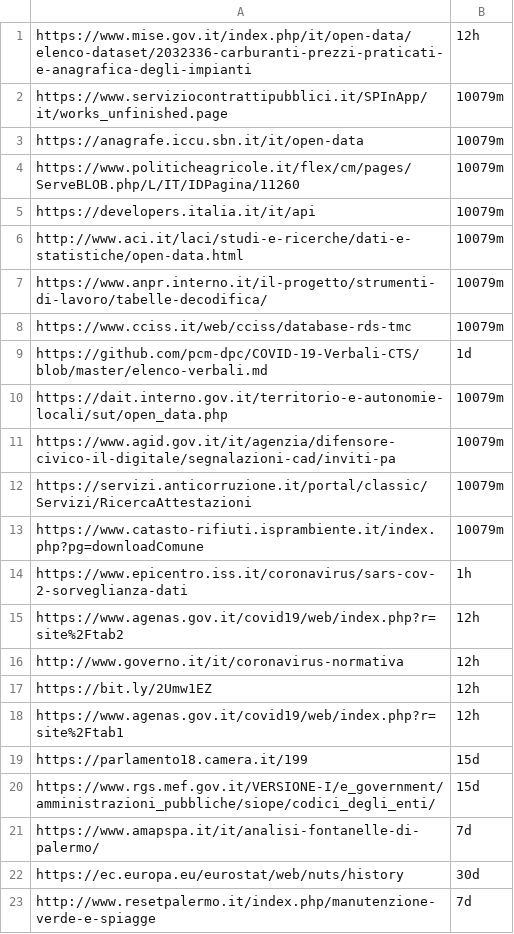
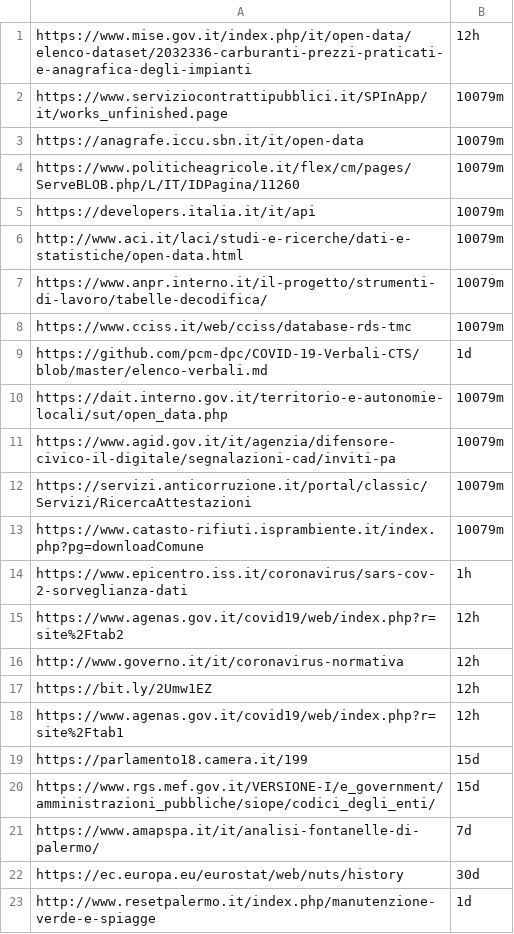
Before and after one commit to aborruso/archivioDatiPubbliciPreziosi, a TSV file: risorse/listArchive.tsv, drawn as a sheet.

```diff
--- a/risorse/listArchive.tsv
+++ b/risorse/listArchive.tsv
@@ -22,2 +22,2 @@ https://www.amapspa.it/it/analisi-fontanelle-di-palermo/	7d
 https://ec.europa.eu/eurostat/web/nuts/history	30d
-http://www.resetpalermo.it/index.php/manutenzione-verde-e-spiagge	7d
+http://www.resetpalermo.it/index.php/manutenzione-verde-e-spiagge	1d
```
Also changed, not shown: docs/webarchive/webarchiveJobReport.csv, docs/webarchive/webarchiveLatest.tsv.
